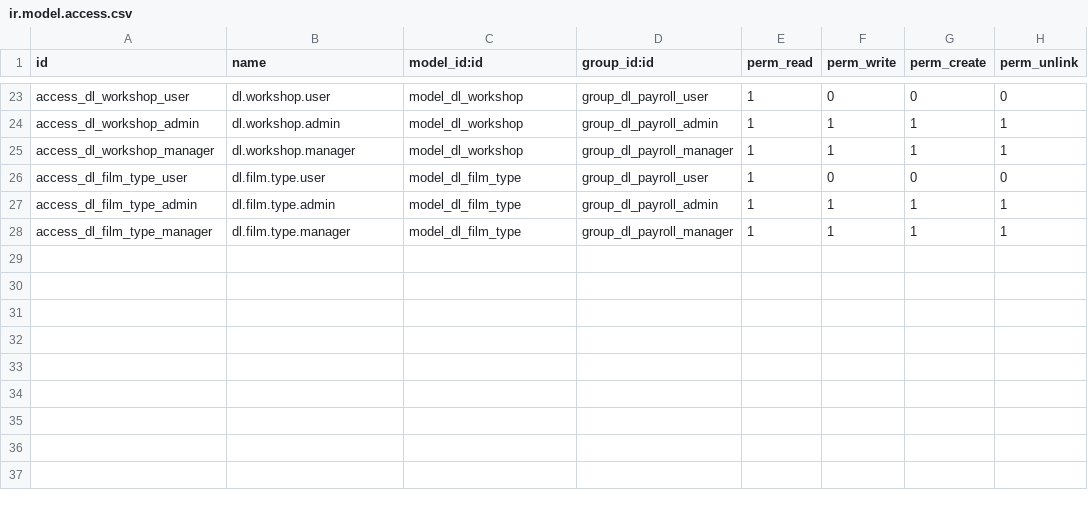
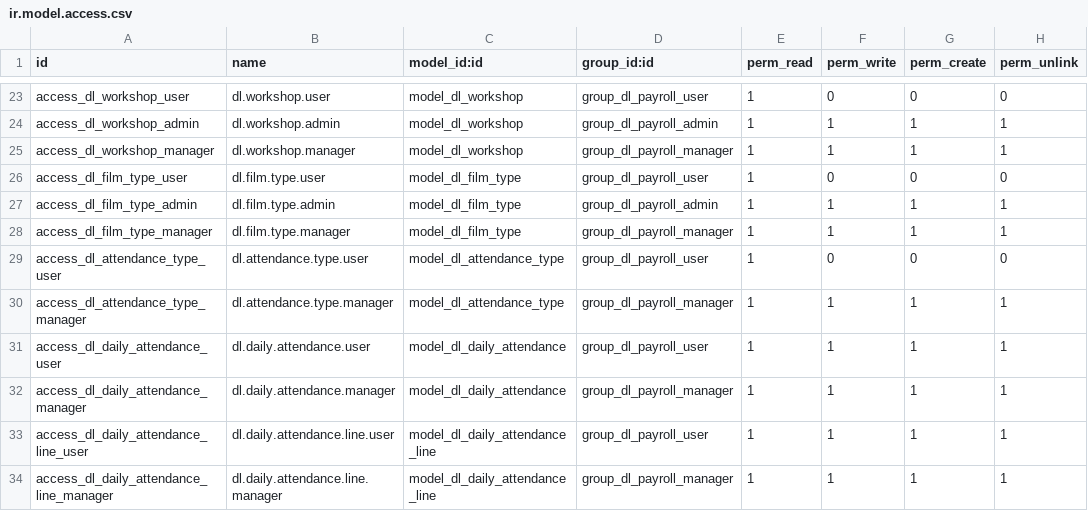
Before and after one commit to sonzai8/odoo, a CSV file: my_custom_addons/dl_wood_payroll/security/ir.model.access.csv, drawn as a sheet; only a part is shown, gaps mark what is left out.

Commit message:
refactor: restructure payroll production hierarchy by integrating hr.department and adding daily attendance tracking

```diff
--- a/my_custom_addons/dl_wood_payroll/security/ir.model.access.csv
+++ b/my_custom_addons/dl_wood_payroll/security/ir.model.access.csv
@@ -28 +28,7 @@ access_dl_film_type_admin,dl.film.type.admin,model_dl_film_type,group_dl_payroll
 access_dl_film_type_manager,dl.film.type.manager,model_dl_film_type,group_dl_payroll_manager,1,1,1,1
+access_dl_attendance_type_user,dl.attendance.type.user,model_dl_attendance_type,group_dl_payroll_user,1,0,0,0
+access_dl_attendance_type_manager,dl.attendance.type.manager,model_dl_attendance_type,group_dl_payroll_manager,1,1,1,1
+access_dl_daily_attendance_user,dl.daily.attendance.user,model_dl_daily_attendance,group_dl_payroll_user,1,1,1,1
+access_dl_daily_attendance_manager,dl.daily.attendance.manager,model_dl_daily_attendance,group_dl_payroll_manager,1,1,1,1
+access_dl_daily_attendance_line_user,dl.daily.attendance.line.user,model_dl_daily_attendance_line,group_dl_payroll_user,1,1,1,1
+access_dl_daily_attendance_line_manager,dl.daily.attendance.line.manager,model_dl_daily_attendance_line,group_dl_payroll_manager,1,1,1,1
```
Also changed, not shown: 31 other files.
